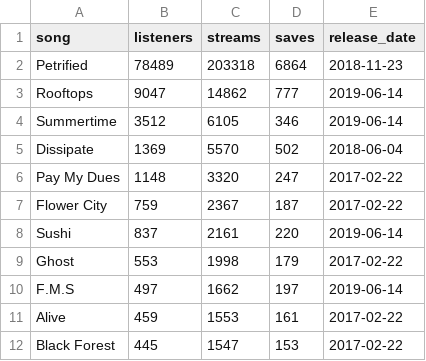
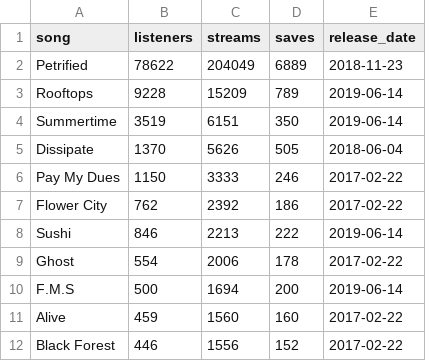
Before and after one commit to EricMitz/ericmitz.github.io, a CSV file: recordings-since2015.csv, drawn as a sheet.

Commit message:
Add files via upload

```diff
--- a/recordings-since2015.csv
+++ b/recordings-since2015.csv
@@ -1,12 +1,12 @@
 song,listeners,streams,saves,release_date
-"Petrified",78489,203318,6864,2018-11-23
-"Rooftops",9047,14862,777,2019-06-14
-"Summertime",3512,6105,346,2019-06-14
-"Dissipate",1369,5570,502,2018-06-04
-"Pay My Dues",1148,3320,247,2017-02-22
-"Flower City",759,2367,187,2017-02-22
-"Sushi",837,2161,220,2019-06-14
-"Ghost",553,1998,179,2017-02-22
-"F.M.S",497,1662,197,2019-06-14
-"Alive",459,1553,161,2017-02-22
-"Black Forest",445,1547,153,2017-02-22
+"Petrified",78622,204049,6889,2018-11-23
+"Rooftops",9228,15209,789,2019-06-14
+"Summertime",3519,6151,350,2019-06-14
+"Dissipate",1370,5626,505,2018-06-04
+"Pay My Dues",1150,3333,246,2017-02-22
+"Flower City",762,2392,186,2017-02-22
+"Sushi",846,2213,222,2019-06-14
+"Ghost",554,2006,178,2017-02-22
+"F.M.S",500,1694,200,2019-06-14
+"Alive",459,1560,160,2017-02-22
+"Black Forest",446,1556,152,2017-02-22
```
